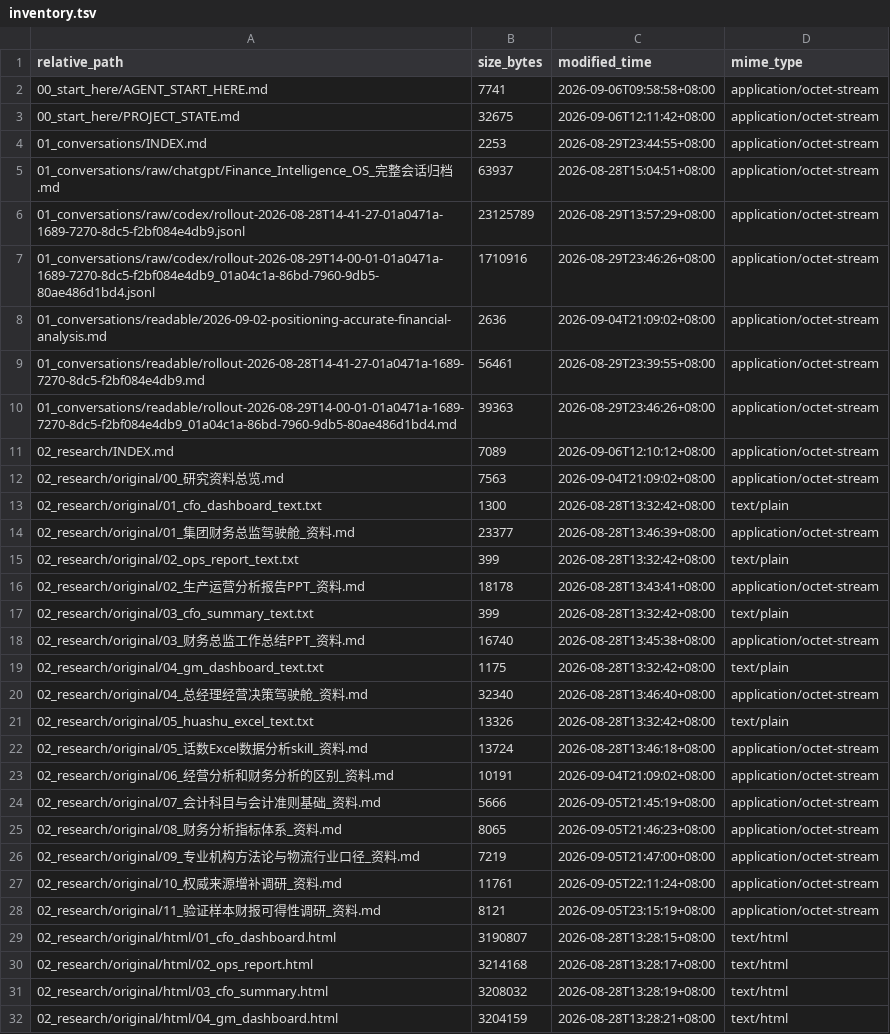
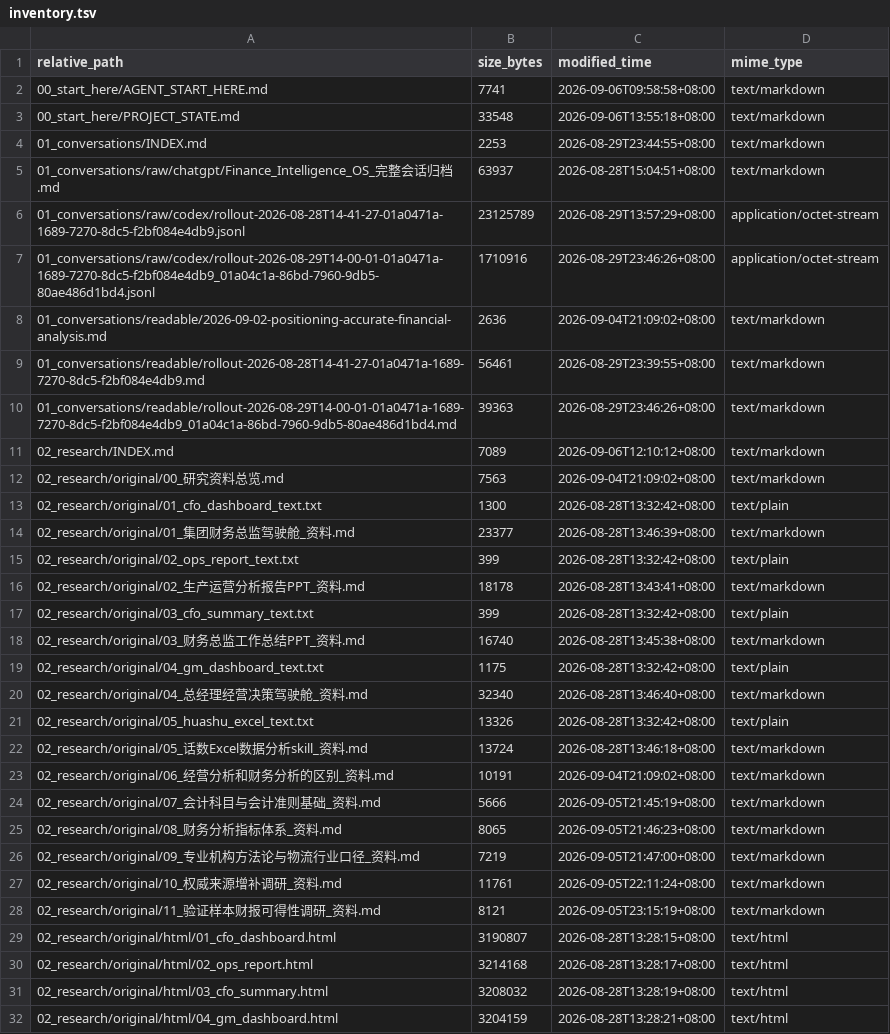
Before and after one commit to davyzhong/FLOW, a TSV file: docs/knowledge-base/99_manifest/inventory.tsv, drawn as a sheet; only a part is shown; the diff covers the shown part only.

```diff
--- a/docs/knowledge-base/99_manifest/inventory.tsv
+++ b/docs/knowledge-base/99_manifest/inventory.tsv
@@ -1,29 +1,29 @@
 relative_path	size_bytes	modified_time	mime_type
-00_start_here/AGENT_START_HERE.md	7741	2026-09-06T09:58:58+08:00	application/octet-stream
-00_start_here/PROJECT_STATE.md	32675	2026-09-06T12:11:42+08:00	application/octet-stream
-01_conversations/INDEX.md	2253	2026-08-29T23:44:55+08:00	application/octet-stream
-01_conversations/raw/chatgpt/Finance_Intelligence_OS_完整会话归档.md	63937	2026-08-28T15:04:51+08:00	application/octet-stream
+00_start_here/AGENT_START_HERE.md	7741	2026-09-06T09:58:58+08:00	text/markdown
+00_start_here/PROJECT_STATE.md	33548	2026-09-06T13:55:18+08:00	text/markdown
+01_conversations/INDEX.md	2253	2026-08-29T23:44:55+08:00	text/markdown
+01_conversations/raw/chatgpt/Finance_Intelligence_OS_完整会话归档.md	63937	2026-08-28T15:04:51+08:00	text/markdown
 01_conversations/raw/codex/rollout-2026-08-28T14-41-27-01a0471a-1689-7270-8dc5-f2bf084e4db9.jsonl	23125789	2026-08-29T13:57:29+08:00	application/octet-stream
 01_conversations/raw/codex/rollout-2026-08-29T14-00-01-01a0471a-1689-7270-8dc5-f2bf084e4db9_01a04c1a-86bd-7960-9db5-80ae486d1bd4.jsonl	1710916	2026-08-29T23:46:26+08:00	application/octet-stream
-01_conversations/readable/2026-09-02-positioning-accurate-financial-analysis.md	2636	2026-09-04T21:09:02+08:00	application/octet-stream
-01_conversations/readable/rollout-2026-08-28T14-41-27-01a0471a-1689-7270-8dc5-f2bf084e4db9.md	56461	2026-08-29T23:39:55+08:00	application/octet-stream
-01_conversations/readable/rollout-2026-08-29T14-00-01-01a0471a-1689-7270-8dc5-f2bf084e4db9_01a04c1a-86bd-7960-9db5-80ae486d1bd4.md	39363	2026-08-29T23:46:26+08:00	application/octet-stream
-02_research/INDEX.md	7089	2026-09-06T12:10:12+08:00	application/octet-stream
-02_research/original/00_研究资料总览.md	7563	2026-09-04T21:09:02+08:00	application/octet-stream
+01_conversations/readable/2026-09-02-positioning-accurate-financial-analysis.md	2636	2026-09-04T21:09:02+08:00	text/markdown
+01_conversations/readable/rollout-2026-08-28T14-41-27-01a0471a-1689-7270-8dc5-f2bf084e4db9.md	56461	2026-08-29T23:39:55+08:00	text/markdown
+01_conversations/readable/rollout-2026-08-29T14-00-01-01a0471a-1689-7270-8dc5-f2bf084e4db9_01a04c1a-86bd-7960-9db5-80ae486d1bd4.md	39363	2026-08-29T23:46:26+08:00	text/markdown
+02_research/INDEX.md	7089	2026-09-06T12:10:12+08:00	text/markdown
+02_research/original/00_研究资料总览.md	7563	2026-09-04T21:09:02+08:00	text/markdown
 02_research/original/01_cfo_dashboard_text.txt	1300	2026-08-28T13:32:42+08:00	text/plain
-02_research/original/01_集团财务总监驾驶舱_资料.md	23377	2026-08-28T13:46:39+08:00	application/octet-stream
+02_research/original/01_集团财务总监驾驶舱_资料.md	23377	2026-08-28T13:46:39+08:00	text/markdown
 02_research/original/02_ops_report_text.txt	399	2026-08-28T13:32:42+08:00	text/plain
-02_research/original/02_生产运营分析报告PPT_资料.md	18178	2026-08-28T13:43:41+08:00	application/octet-stream
+02_research/original/02_生产运营分析报告PPT_资料.md	18178	2026-08-28T13:43:41+08:00	text/markdown
 02_research/original/03_cfo_summary_text.txt	399	2026-08-28T13:32:42+08:00	text/plain
-02_research/original/03_财务总监工作总结PPT_资料.md	16740	2026-08-28T13:45:38+08:00	application/octet-stream
+02_research/original/03_财务总监工作总结PPT_资料.md	16740	2026-08-28T13:45:38+08:00	text/markdown
 02_research/original/04_gm_dashboard_text.txt	1175	2026-08-28T13:32:42+08:00	text/plain
-02_research/original/04_总经理经营决策驾驶舱_资料.md	32340	2026-08-28T13:46:40+08:00	application/octet-stream
+02_research/original/04_总经理经营决策驾驶舱_资料.md	32340	2026-08-28T13:46:40+08:00	text/markdown
 02_research/original/05_huashu_excel_text.txt	13326	2026-08-28T13:32:42+08:00	text/plain
-02_research/original/05_话数Excel数据分析skill_资料.md	13724	2026-08-28T13:46:18+08:00	application/octet-stream
-02_research/original/06_经营分析和财务分析的区别_资料.md	10191	2026-09-04T21:09:02+08:00	application/octet-stream
-02_research/original/07_会计科目与会计准则基础_资料.md	5666	2026-09-05T21:45:19+08:00	application/octet-stream
-02_research/original/08_财务分析指标体系_资料.md	8065	2026-09-05T21:46:23+08:00	application/octet-stream
-02_research/original/09_专业机构方法论与物流行业口径_资料.md	7219	2026-09-05T21:47:00+08:00	application/octet-stream
-02_research/original/10_权威来源增补调研_资料.md	11761	2026-09-05T22:11:24+08:00	application/octet-stream
-02_research/original/11_验证样本财报可得性调研_资料.md	8121	2026-09-05T23:15:19+08:00	application/octet-stream
+02_research/original/05_话数Excel数据分析skill_资料.md	13724	2026-08-28T13:46:18+08:00	text/markdown
+02_research/original/06_经营分析和财务分析的区别_资料.md	10191	2026-09-04T21:09:02+08:00	text/markdown
+02_research/original/07_会计科目与会计准则基础_资料.md	5666	2026-09-05T21:45:19+08:00	text/markdown
+02_research/original/08_财务分析指标体系_资料.md	8065	2026-09-05T21:46:23+08:00	text/markdown
+02_research/original/09_专业机构方法论与物流行业口径_资料.md	7219	2026-09-05T21:47:00+08:00	text/markdown
+02_research/original/10_权威来源增补调研_资料.md	11761	2026-09-05T22:11:24+08:00	text/markdown
+02_research/original/11_验证样本财报可得性调研_资料.md	8121	2026-09-05T23:15:19+08:00	text/markdown
 02_research/original/html/01_cfo_dashboard.html	3190807	2026-08-28T13:28:15+08:00	text/html
```
Also changed, not shown: 34 edited cells elsewhere in this file, 4 other files.
